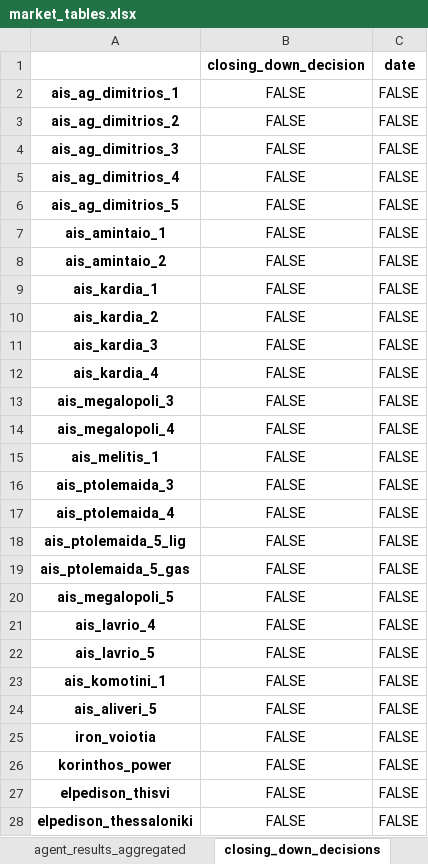
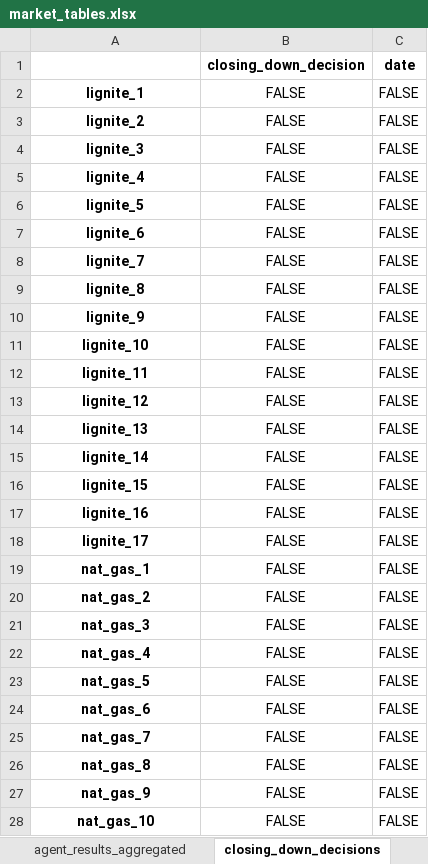
Before and after one commit to TEESlab-UPRC/BSAM, an Excel workbook: data/greece/results/renewable_penetration_2022_2030/market_tables.xlsx, sheet closing_down_decisions, drawn as a sheet; only a part is shown; values as stored, in another font and other column widths than the file's, no borders; the diff covers the shown part only; the diff names each change by its address in the sheet, - before the commit and + after, or states it on an @@ line.

```diff
--- a/data/greece/results/renewable_penetration_2022_2030/market_tables.xlsx (sheet closing_down_decisions)
+++ b/data/greece/results/renewable_penetration_2022_2030/market_tables.xlsx (sheet closing_down_decisions)
-A2: ais_ag_dimitrios_1
+A2: lignite_1
-A3: ais_ag_dimitrios_2
+A3: lignite_2
-A4: ais_ag_dimitrios_3
+A4: lignite_3
-A5: ais_ag_dimitrios_4
+A5: lignite_4
-A6: ais_ag_dimitrios_5
+A6: lignite_5
-A7: ais_amintaio_1
+A7: lignite_6
-A8: ais_amintaio_2
+A8: lignite_7
-A9: ais_kardia_1
+A9: lignite_8
-A10: ais_kardia_2
+A10: lignite_9
-A11: ais_kardia_3
+A11: lignite_10
-A12: ais_kardia_4
+A12: lignite_11
-A13: ais_megalopoli_3
+A13: lignite_12
-A14: ais_megalopoli_4
+A14: lignite_13
-A15: ais_melitis_1
+A15: lignite_14
-A16: ais_ptolemaida_3
+A16: lignite_15
-A17: ais_ptolemaida_4
+A17: lignite_16
-A18: ais_ptolemaida_5_lig
+A18: lignite_17
-A19: ais_ptolemaida_5_gas
+A19: nat_gas_1
-A20: ais_megalopoli_5
+A20: nat_gas_2
-A21: ais_lavrio_4
+A21: nat_gas_3
-A22: ais_lavrio_5
+A22: nat_gas_4
-A23: ais_komotini_1
+A23: nat_gas_5
-A24: ais_aliveri_5
+A24: nat_gas_6
-A25: iron_voiotia
+A25: nat_gas_7
-A26: korinthos_power
+A26: nat_gas_8
-A27: elpedison_thisvi
+A27: nat_gas_9
-A28: elpedison_thessaloniki
+A28: nat_gas_10
```
Also changed, not shown: 25 edited cells elsewhere in this sheet, sheet hourly_smp, sheet agent_results_aggregated, sheet profitability, sheet agent_results_mean, sheet market_results_mean, sheet market_results_aggregated, 28 other files.
